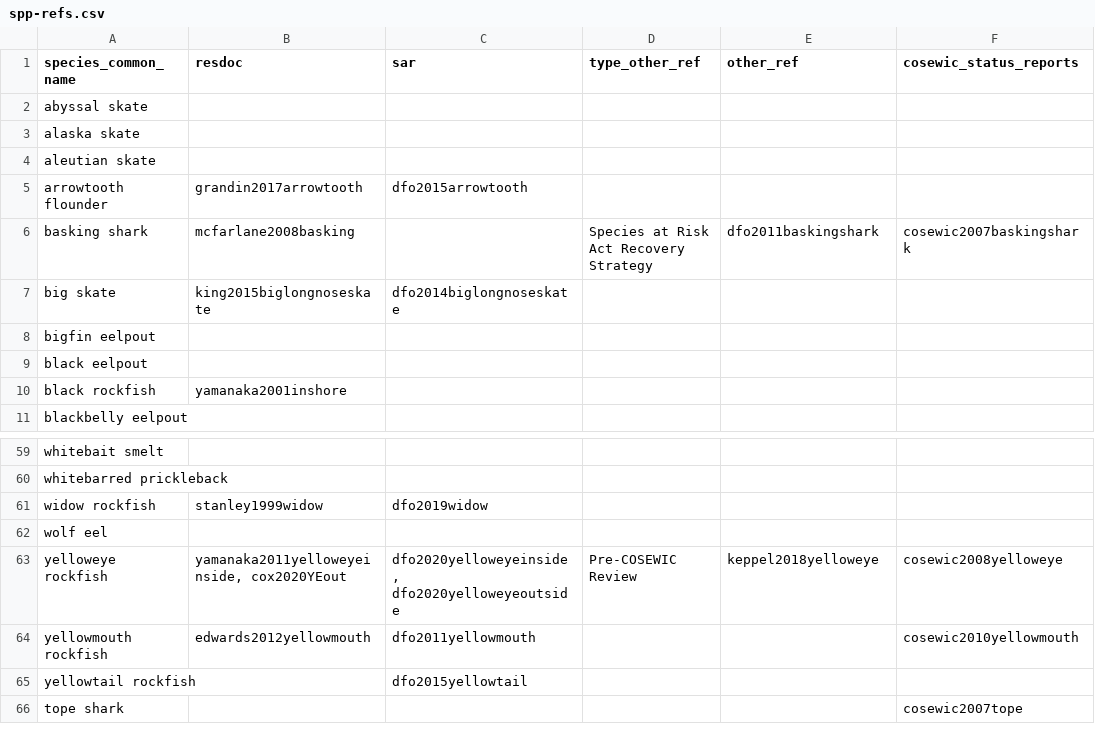
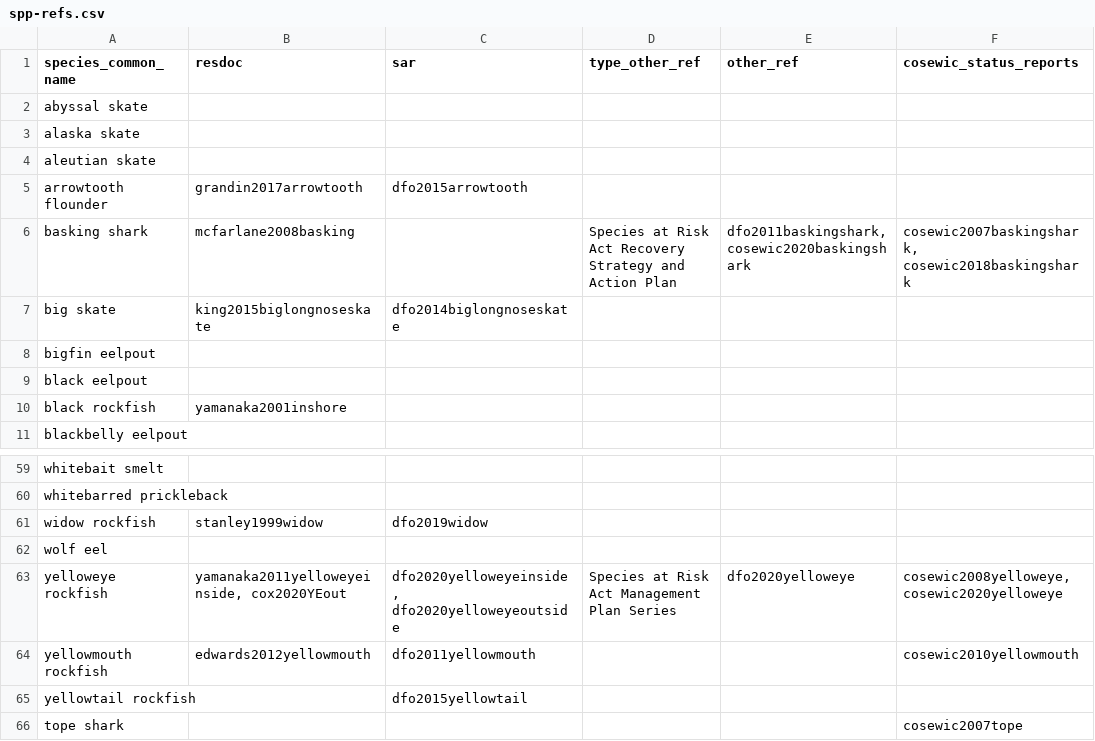
Before and after one commit to pbs-assess/gfsynopsis, a CSV file: report/spp-refs.csv, drawn as a sheet; only a part is shown, gaps mark what is left out; the diff names each change by its address in the sheet, - before the commit and + after, or states it on an @@ line.

Commit message:
add 4 new SARA related refs; correct some other French refs including changing DFO as author to MPO

```diff
--- a/report/spp-refs.csv
+++ b/report/spp-refs.csv
-D6 (type_other_ref): Species at Risk Act Recovery Strategy
+D6 (type_other_ref): Species at Risk Act Recovery Strategy and Action Plan
-E6 (other_ref): dfo2011baskingshark
+E6 (other_ref): dfo2011baskingshark, cosewic2020baskingshark
-F6 (cosewic_status_reports): cosewic2007baskingshark
+F6 (cosewic_status_reports): cosewic2007baskingshark, cosewic2018baskingshark
-D63 (type_other_ref): Pre-COSEWIC Review
+D63 (type_other_ref): Species at Risk Act Management Plan Series
-E63 (other_ref): keppel2018yelloweye
+E63 (other_ref): dfo2020yelloweye
-F63 (cosewic_status_reports): cosewic2008yelloweye
+F63 (cosewic_status_reports): cosewic2008yelloweye, cosewic2020yelloweye
```
Also changed, not shown: 2 other files.
